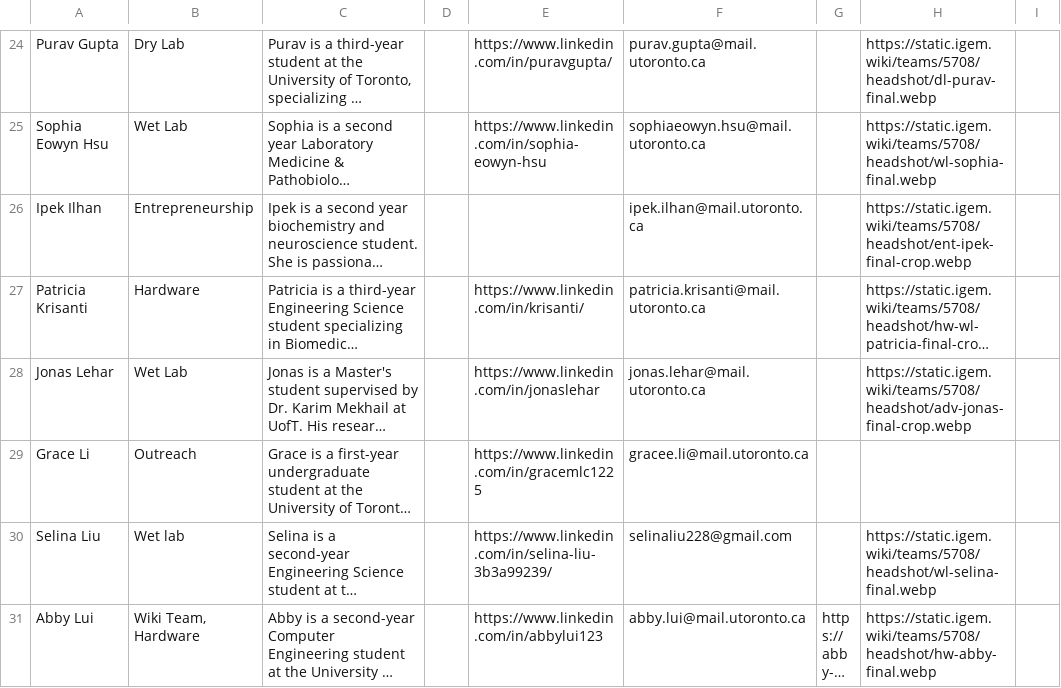
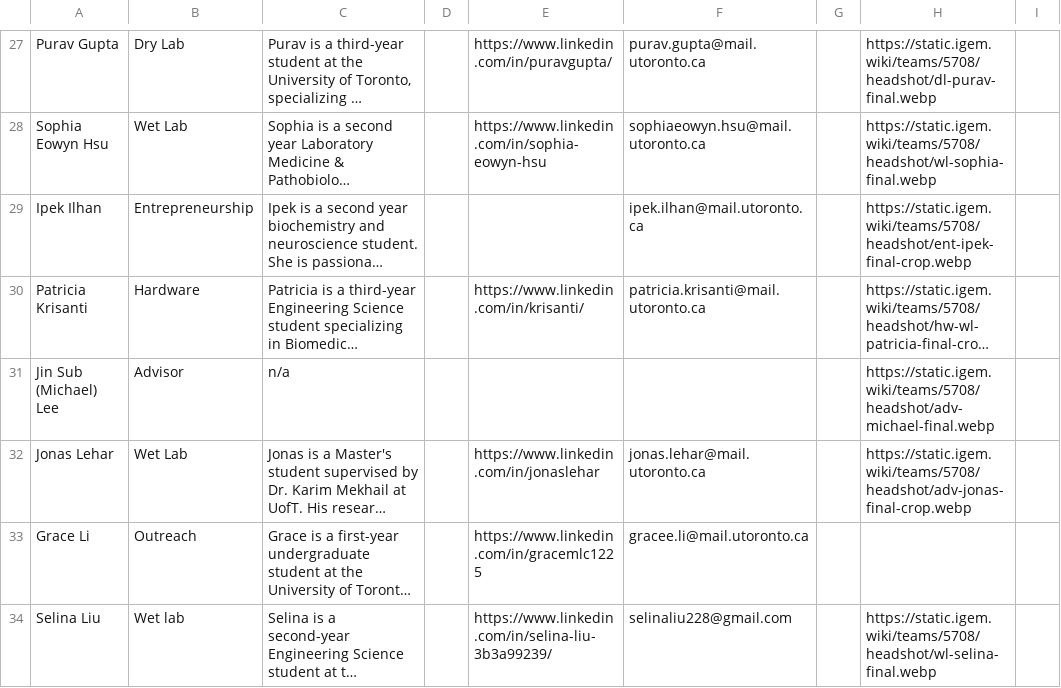
Before and after one commit to igem-toronto/wiki-2025, a CSV file: src/data/team.csv (was src/data/team_final.csv), drawn as a sheet; only a part is shown, gaps mark what is left out; the shorter side is filled out with more unchanged rows; long unchanged cells end in …; the diff covers the shown part only; the diff names each change by its address in the sheet, - before the commit and + after, or states it on an @@ line.

Commit message:
updated team info (#65)

```diff
--- a/src/data/team_final.csv
+++ b/src/data/team.csv
+row 31: Jin Sub (Michael) Lee | Advisor | n/a |  |  |  |  | https://static.igem.wiki/teams/5708/headshot/adv-michael-final.webp
```
Also changed, not shown: 6 added rows and 7 edited cells elsewhere in this file, 1 other file.
